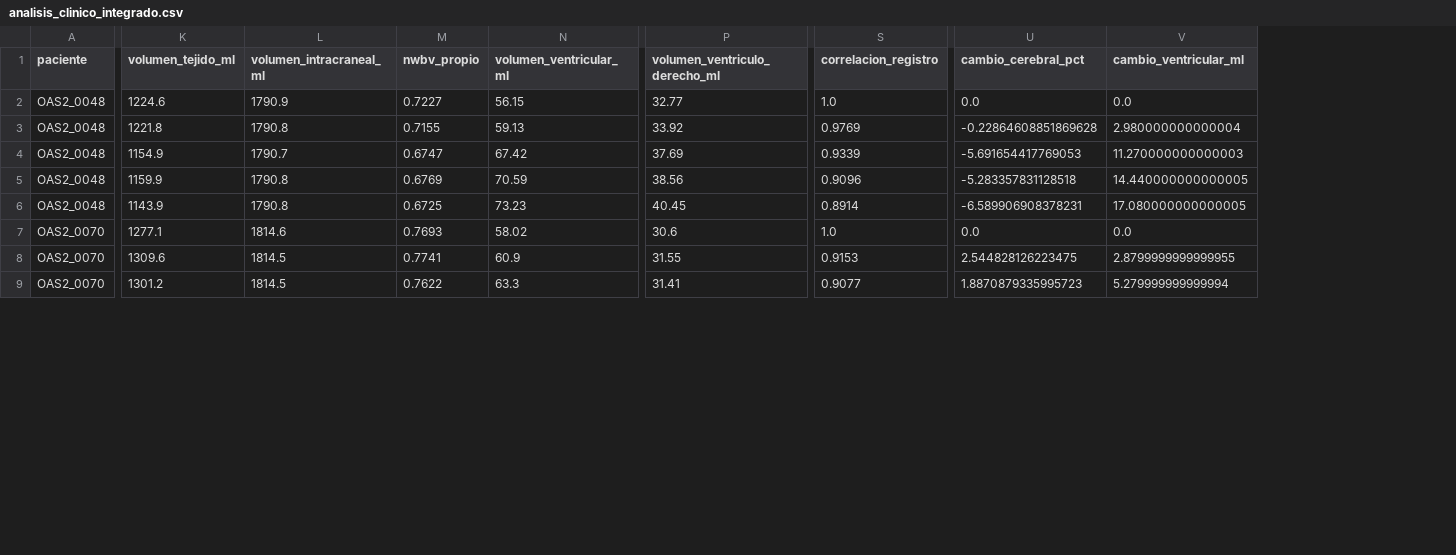
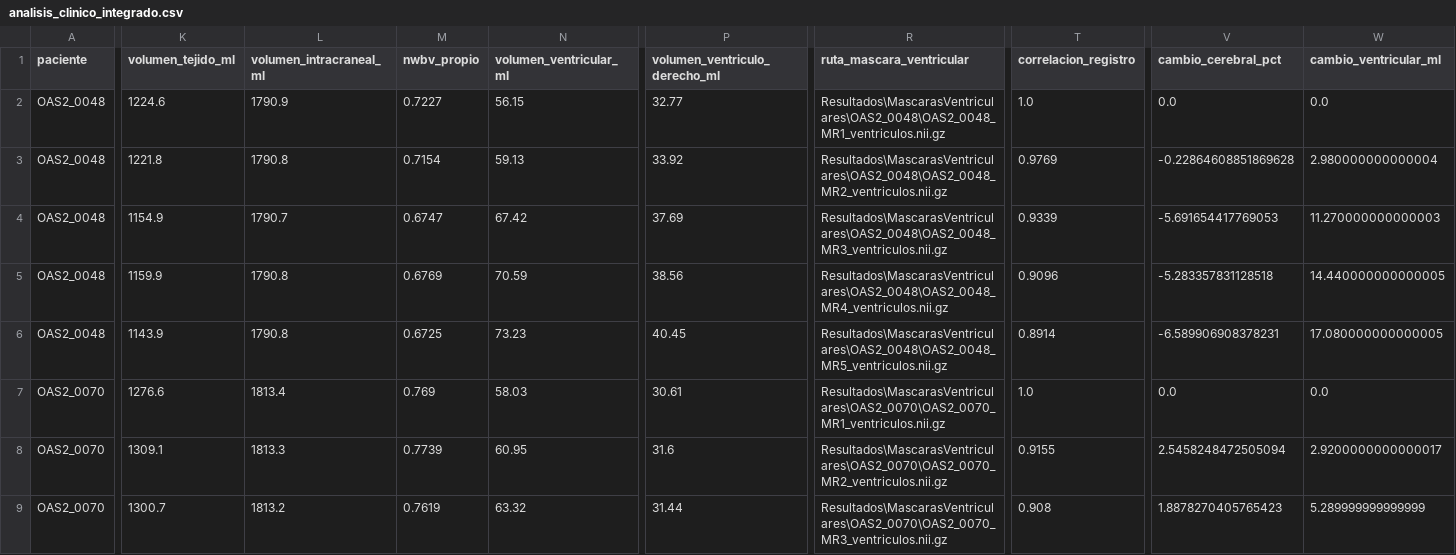
Before and after one commit to JoacoBasualdo/PSIB20262Q---TPI---Grupo-10---Basualdo_Estrada_Garaguso, a CSV file: Resultados/analisis_clinico_integrado.csv, drawn as a sheet; only a part is shown, gaps mark what is left out; addresses are those after the commit; the diff covers the shown part only; the diff names each change by its address in the sheet, - before the commit and + after, or states it on an @@ line.

```diff
--- a/Resultados/analisis_clinico_integrado.csv
+++ b/Resultados/analisis_clinico_integrado.csv
+column R (ruta_mascara_ventricular), rows 2-9: Resultados\MascarasVentriculares\OAS2_0048\OAS2_0048_MR1_ventriculos.nii.gz | Resultados\MascarasVentriculares\OAS2_0048\OAS2_0048_MR2_ventriculos.nii.gz | Resultados\MascarasVentriculares\OAS2_0048\OAS2_0048_MR3_ventriculos.nii.gz | Resultados\MascarasVentriculares\OAS2_0048\OAS2_0048_MR4_ventriculos.nii.gz | Resultados\MascarasVentriculares\OAS2_0048\OAS2_0048_MR5_ventriculos.nii.gz | Resultados\MascarasVentriculares\OAS2_0070\OAS2_0070_MR1_ventriculos.nii.gz | Resultados\MascarasVentriculares\OAS2_0070\OAS2_0070_MR2_ventriculos.nii.gz | Resultados\MascarasVentriculares\OAS2_0070\OAS2_0070_MR3_ventriculos.nii.gz
-M3 (nwbv_propio): 0.7155
+M3 (nwbv_propio): 0.7154
-K7 (volumen_tejido_ml): 1277.1
+K7 (volumen_tejido_ml): 1276.6
-L7 (volumen_intracraneal_ml): 1814.6
+L7 (volumen_intracraneal_ml): 1813.4
-M7 (nwbv_propio): 0.7693
+M7 (nwbv_propio): 0.769
-N7 (volumen_ventricular_ml): 58.02
+N7 (volumen_ventricular_ml): 58.03
-P7 (volumen_ventriculo_derecho_ml): 30.6
+P7 (volumen_ventriculo_derecho_ml): 30.61
-K8 (volumen_tejido_ml): 1309.6
+K8 (volumen_tejido_ml): 1309.1
-L8 (volumen_intracraneal_ml): 1814.5
+L8 (volumen_intracraneal_ml): 1813.3
-M8 (nwbv_propio): 0.7741
+M8 (nwbv_propio): 0.7739
-N8 (volumen_ventricular_ml): 60.9
+N8 (volumen_ventricular_ml): 60.95
-P8 (volumen_ventriculo_derecho_ml): 31.55
+P8 (volumen_ventriculo_derecho_ml): 31.6
-T8 (correlacion_registro): 0.9153
+T8 (correlacion_registro): 0.9155
-V8 (cambio_cerebral_pct): 2.544828126223475
+V8 (cambio_cerebral_pct): 2.5458248472505094
-W8 (cambio_ventricular_ml): 2.8799999999999955
+W8 (cambio_ventricular_ml): 2.9200000000000017
-K9 (volumen_tejido_ml): 1301.2
+K9 (volumen_tejido_ml): 1300.7
-L9 (volumen_intracraneal_ml): 1814.5
+L9 (volumen_intracraneal_ml): 1813.2
-M9 (nwbv_propio): 0.7622
+M9 (nwbv_propio): 0.7619
-N9 (volumen_ventricular_ml): 63.3
+N9 (volumen_ventricular_ml): 63.32
-P9 (volumen_ventriculo_derecho_ml): 31.41
+P9 (volumen_ventriculo_derecho_ml): 31.44
-T9 (correlacion_registro): 0.9077
+T9 (correlacion_registro): 0.908
-V9 (cambio_cerebral_pct): 1.8870879335995723
+V9 (cambio_cerebral_pct): 1.8878270405765423
-W9 (cambio_ventricular_ml): 5.279999999999994
+W9 (cambio_ventricular_ml): 5.289999999999999
```
Also changed, not shown: 36 edited cells elsewhere in this file, Resultados/comparacion_ventriculos.csv, Resultados/comparacion_volumenes.csv, 34 other files.
